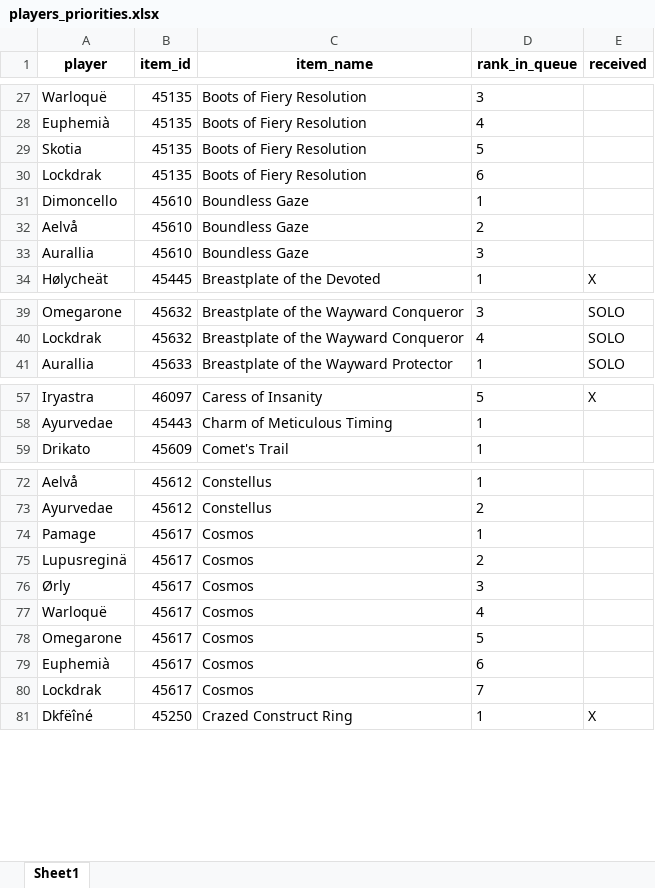
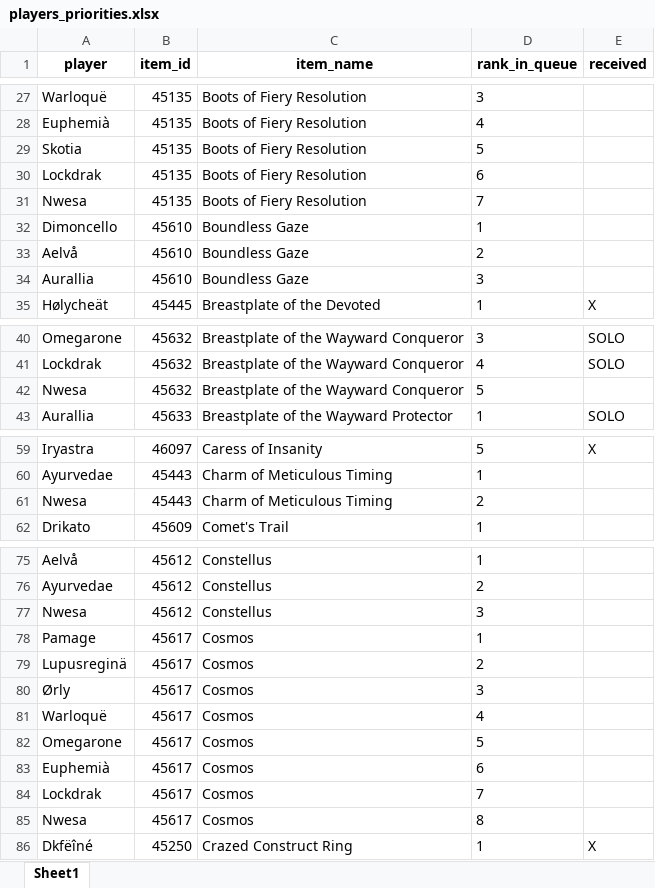
Before and after one commit to Sharptsa/Divide-BiS, an Excel workbook: data/players_priorities.xlsx, sheet Sheet1, drawn as a sheet; only a part is shown, gaps mark what is left out; values as stored, in another font and other column widths than the file's, no borders; the diff covers the shown part only; the diff names each change by its address in the sheet, - before the commit and + after, or states it on an @@ line.

Commit message:
add nwesa

```diff
--- a/data/players_priorities.xlsx (sheet Sheet1)
+++ b/data/players_priorities.xlsx (sheet Sheet1)
+row 31: Nwesa | 45135 | Boots of Fiery Resolution | 7
+row 42: Nwesa | 45632 | Breastplate of the Wayward Conqueror | 5
+row 61: Nwesa | 45443 | Charm of Meticulous Timing | 2
+row 77: Nwesa | 45612 | Constellus | 3
+row 85: Nwesa | 45617 | Cosmos | 8
```
Also changed, not shown: 12 added rows and 4 moved rows elsewhere in this sheet, 4 other files.
